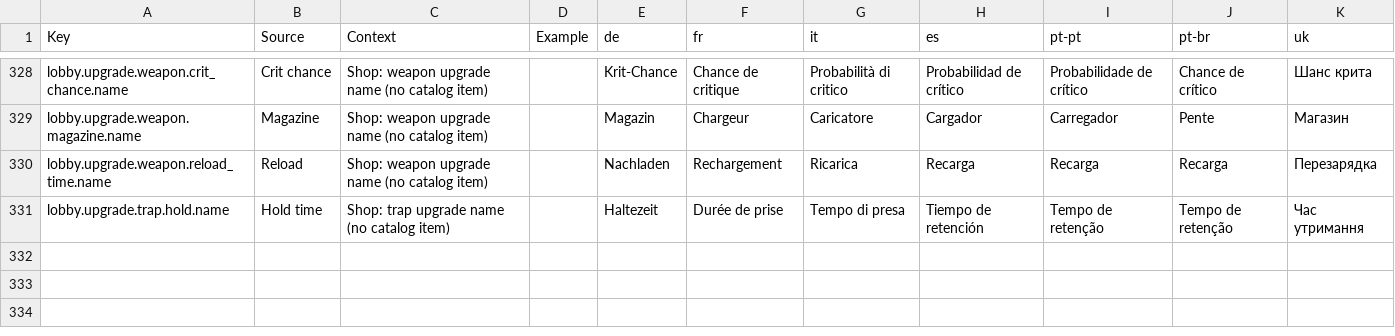
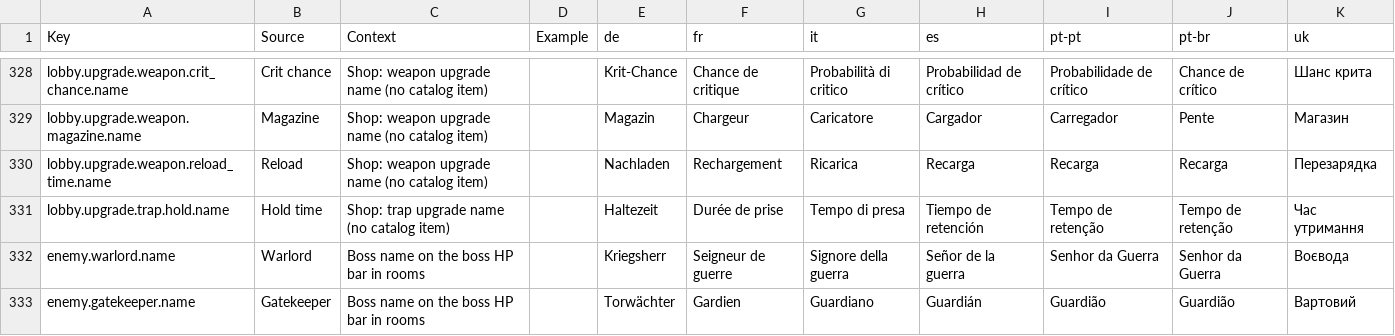
Before and after one commit to DuckieTwiStar/MustDie_Config, a CSV file: localization/strings.csv, drawn as a sheet; only a part is shown, gaps mark what is left out.

```diff
--- a/localization/strings.csv
+++ b/localization/strings.csv
@@ -347 +347,3 @@ lobby.upgrade.weapon.reload_time.name,Reload,Shop: weapon upgrade name (no catal
 lobby.upgrade.trap.hold.name,Hold time,Shop: trap upgrade name (no catalog item),,Haltezeit,Durée de prise,Tempo di presa,Tiempo de retención,Tempo de retenção,Tempo de retenção,Час утримання
+enemy.warlord.name,Warlord,Boss name on the boss HP bar in rooms,,Kriegsherr,Seigneur de guerre,Signore della guerra,Señor de la guerra,Senhor da Guerra,Senhor da Guerra,Воєвода
+enemy.gatekeeper.name,Gatekeeper,Boss name on the boss HP bar in rooms,,Torwächter,Gardien,Guardiano,Guardián,Guardião,Guardião,Вартовий
```
Also changed, not shown: 4 other files.
